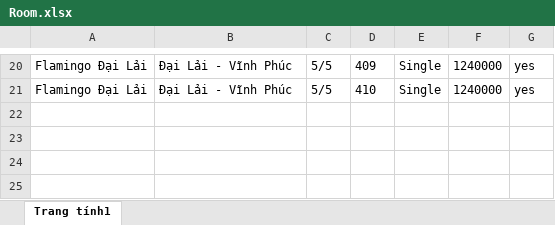
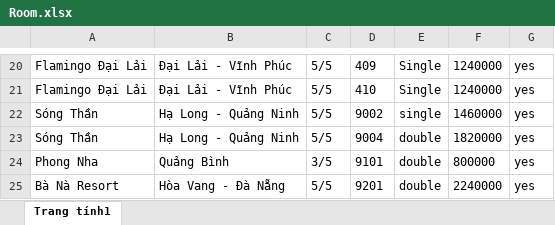
Before and after one commit to duymanh3602/CNPM, an Excel workbook: src/main/resources/com/example/data/Room.xlsx, sheet Trang tính1, drawn as a sheet; only a part is shown, gaps mark what is left out; values as stored, in another font and other column widths than the file's, no borders; the diff names each change by its address in the sheet, - before the commit and + after, or states it on an @@ line.

```diff
--- a/src/main/resources/com/example/data/Room.xlsx (sheet Trang tính1)
+++ b/src/main/resources/com/example/data/Room.xlsx (sheet Trang tính1)
+row 22: Sóng Thần | Hạ Long - Quảng Ninh | 5/5 | 9002 | single | 1460000 | yes
+row 23: Sóng Thần | Hạ Long - Quảng Ninh | 5/5 | 9004 | double | 1820000 | yes
+row 24: Phong Nha | Quảng Bình | 3/5 | 9101 | double | 800000 | yes
+row 25: Bà Nà Resort | Hòa Vang - Đà Nẵng | 5/5 | 9201 | double | 2240000 | yes
```
Also changed, not shown: 16 other files.
